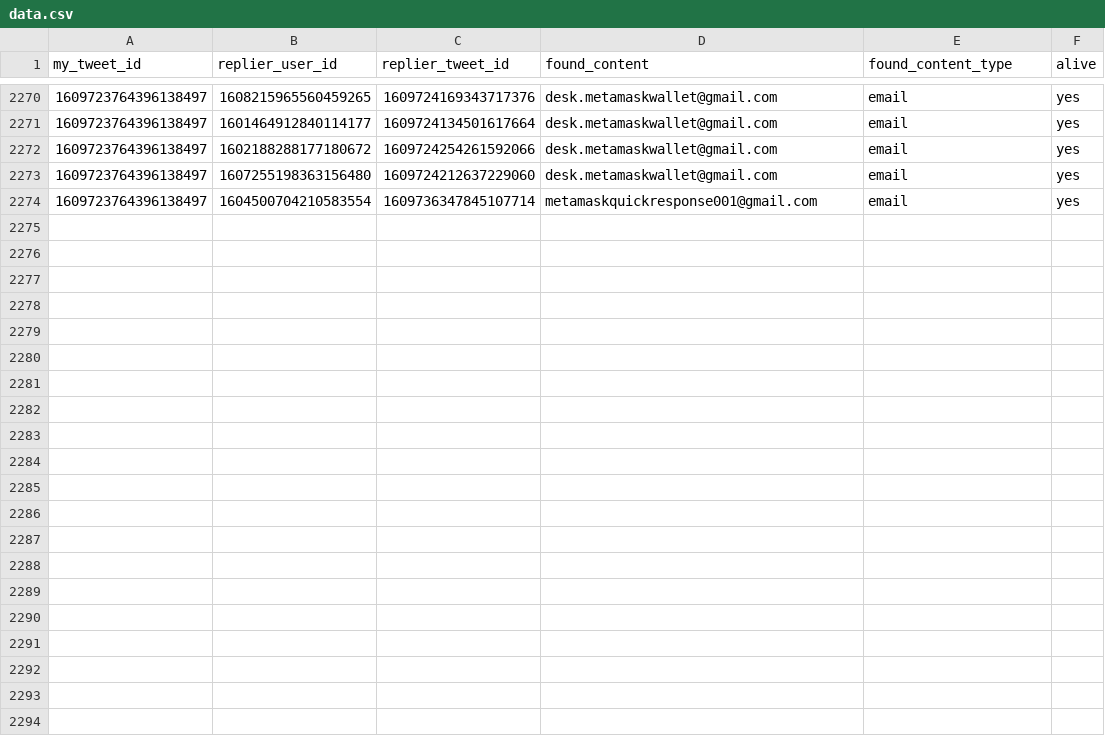
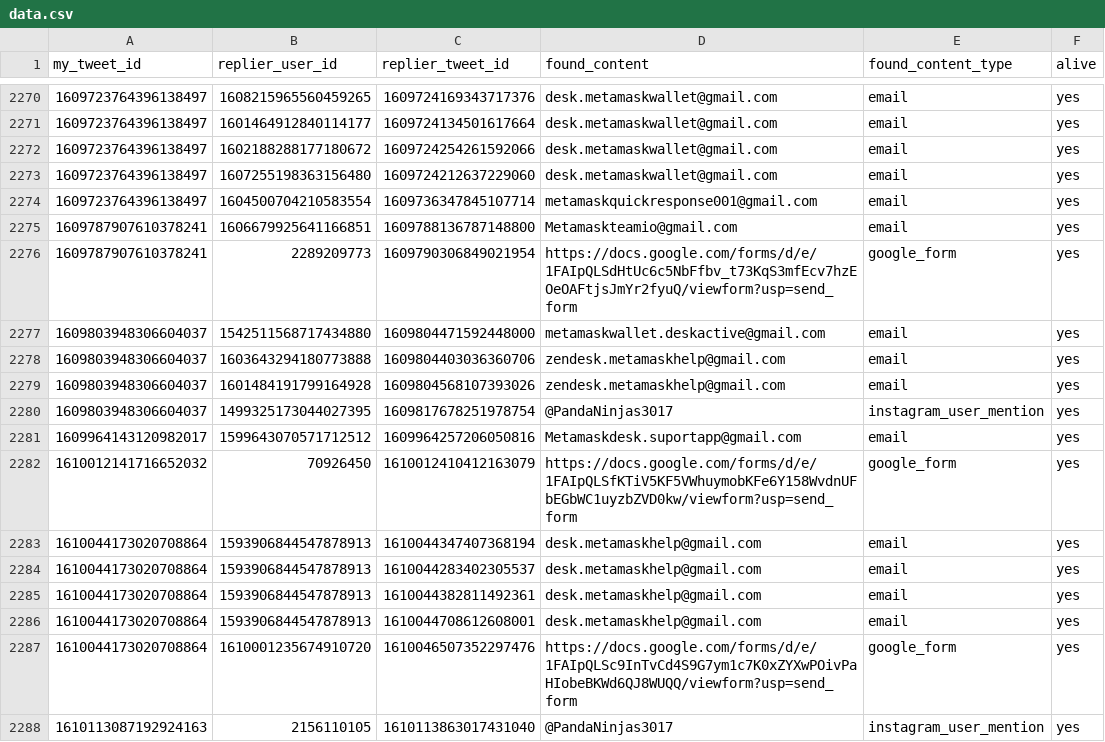
Before and after one commit to thefightagainstmalware/CatPhish, a CSV file: data.csv, drawn as a sheet; only a part is shown, gaps mark what is left out.

Commit message:
Automated commit

```diff
--- a/data.csv
+++ b/data.csv
@@ -2274 +2274,15 @@ my_tweet_id,replier_user_id,replier_tweet_id,found_content,found_content_type,al
 1609723764396138497,1604500704210583554,1609736347845107714,metamaskquickresponse001@gmail.com,email,yes
+1609787907610378241,1606679925641166851,1609788136787148800,Metamaskteamio@gmail.com,email,yes
+1609787907610378241,2289209773,1609790306849021954,https://docs.google.com/forms/d/e/1FAIpQLSdHtUc6c5NbFfbv_t73KqS3mfEcv7hzEOeOAFtjsJmYr2fyuQ/viewform?usp=send_form,google_form,yes
+1609803948306604037,1542511568717434880,1609804471592448000,metamaskwallet.deskactive@gmail.com,email,yes
+1609803948306604037,1603643294180773888,1609804403036360706,zendesk.metamaskhelp@gmail.com,email,yes
+1609803948306604037,1601484191799164928,1609804568107393026,zendesk.metamaskhelp@gmail.com,email,yes
+1609803948306604037,1499325173044027395,1609817678251978754,@PandaNinjas3017,instagram_user_mention,yes
+1609964143120982017,1599643070571712512,1609964257206050816,Metamaskdesk.suportapp@gmail.com,email,yes
+1610012141716652032,70926450,1610012410412163079,https://docs.google.com/forms/d/e/1FAIpQLSfKTiV5KF5VWhuymobKFe6Y158WvdnUFbEGbWC1uyzbZVD0kw/viewform?usp=send_form,google_form,yes
+1610044173020708864,1593906844547878913,1610044347407368194,desk.metamaskhelp@gmail.com,email,yes
+1610044173020708864,1593906844547878913,1610044283402305537,desk.metamaskhelp@gmail.com,email,yes
+1610044173020708864,1593906844547878913,1610044382811492361,desk.metamaskhelp@gmail.com,email,yes
+1610044173020708864,1593906844547878913,1610044708612608001,desk.metamaskhelp@gmail.com,email,yes
+1610044173020708864,1610001235674910720,1610046507352297476,https://docs.google.com/forms/d/e/1FAIpQLSc9InTvCd4S9G7ym1c7K0xZYXwPOivPaHIobeBKWd6QJ8WUQQ/viewform?usp=send_form,google_form,yes
+1610113087192924163,2156110105,1610113863017431040,@PandaNinjas3017,instagram_user_mention,yes
```
